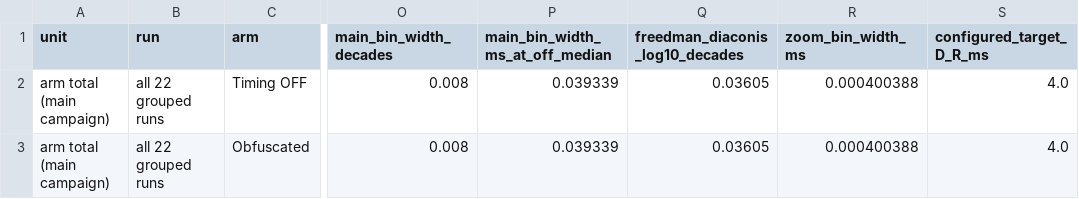
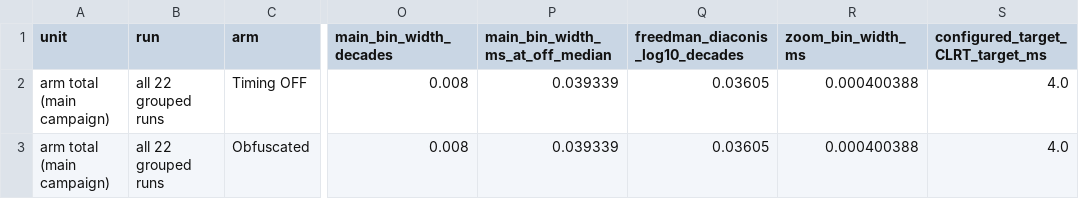
Before and after one commit to akekulip/DNP3_obf, a CSV file: paper/rewrite/figures/clrt/fig_clrt_distributions_data.csv, drawn as a sheet; only a part is shown, gaps mark what is left out; the diff names each change by its address in the sheet, - before the commit and + after, or states it on an @@ line.

Commit message:
rebuild Implementation and Evaluation on the meeting's structure, and gate the result
Implementation. Reordered so the queues come before the P4 detail: why a
forwarding pipeline cannot simply wait, how a strict-priority blocker queue holds
a packet, then one READ transaction end to end, then resources.

One correction of substance. The section described the hold as a count-based
timer, K blockers times the drain time tau. The program does not measure time
that way: it stores an absolute release instant and each recirculating blocker
compares the current timestamp against it, so the deadline decides when the
packet leaves and the blocker population only has to keep the queue non-empty
until that comparison succeeds. Verified at tbl_deadline_expiry and
tbl_tresp_expiry in the P4 source. The reservoir is sized for continuity, not
for duration, and the text now says so.

Evaluation. Reordered into the reader's questions, keeping the RO1-RO5 tags
inside the headings so the objectives stay traceable: what we measured, does the
released interval reach its target, the control lane, the supported range, the
cost, what the attacker still learns, limitations. The before/after histograms
are now the primary spread explanation, ahead of the per-class summary. The
run-level variance dot plot is deliberately not included; fig_stability already
answers the per-run question.

Notation reconciled across prose, equations, captions and figure internals. The
gated policy figure was regenerated through campaign_v1/repro/reproduce.sh rather
than edited, its axis relabelled from Target D_R to Target CLRT; the rebuild
differed in exactly that one figure, and after publishing it the publication gate
reports 0 problems and 131 of 131 tests pass.

Abstract realigned to Dr. Lin's two reasons and stripped of a jitter claim the
paper never evaluates. The stale root main.pdf, which predated this work by a
day, is replaced by the current build.

Writing guide records what the meeting superseded. Review report at
paper/rewrite/pipeline/reports/POST_MEETING_REVIEW_HANDOFF.md.

```diff
--- a/paper/rewrite/figures/clrt/fig_clrt_distributions_data.csv
+++ b/paper/rewrite/figures/clrt/fig_clrt_distributions_data.csv
-S1: configured_target_D_R_ms
+S1: configured_target_CLRT_target_ms
```
Also changed, not shown: 22 other files.
